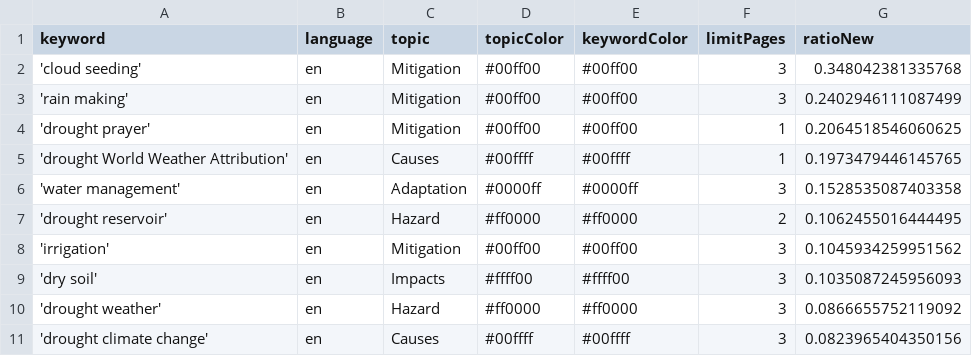
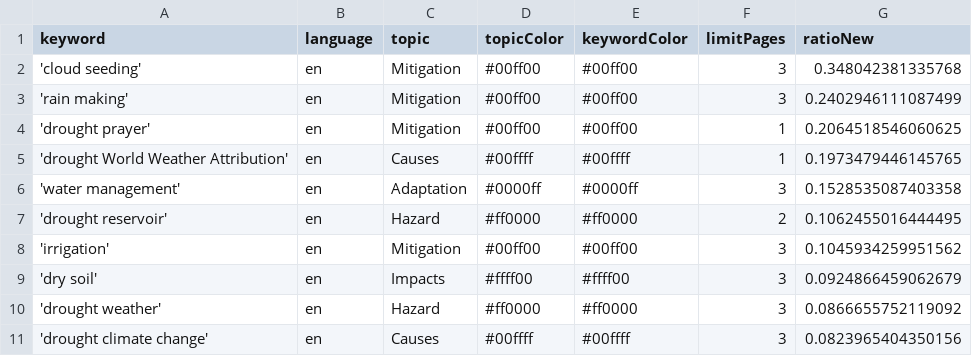
Before and after one commit to hb219-news/droughtIsComing, a CSV file: keywords.csv, drawn as a sheet.

Commit message:
Commit from GitHub Actions (harvest:0.0)

```diff
--- a/keywords.csv
+++ b/keywords.csv
@@ -8,3 +8,3 @@ keyword,language,topic,topicColor,keywordColor,limitPages,ratioNew
 'irrigation',en,Mitigation,#00ff00,#00ff00,3,0.1045934259951562
-'dry soil',en,Impacts,#ffff00,#ffff00,3,0.1035087245956093
+'dry soil',en,Impacts,#ffff00,#ffff00,3,0.0924866459062679
 'drought weather',en,Hazard,#ff0000,#ff0000,3,0.0866655752119092
```
